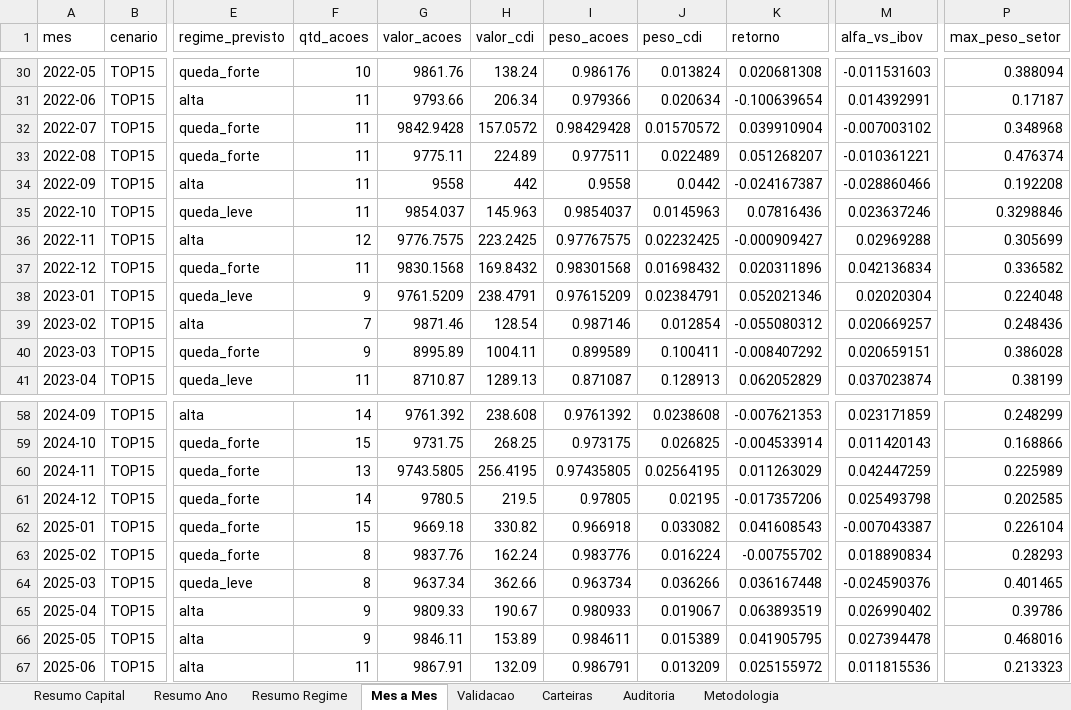
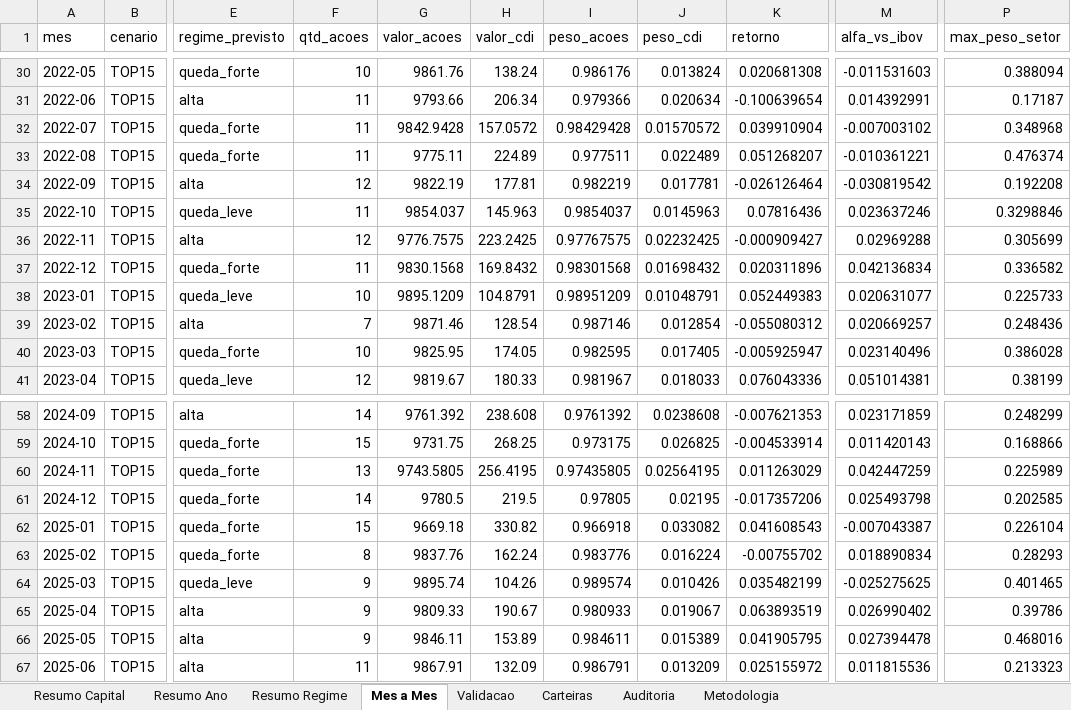
Before and after one commit to indicepb-sketch/carteira-mensal, an Excel workbook: carteira_mensal/output/excel/arrojado/historico_v2_top15_capital.xlsx, sheet Mes a Mes, drawn as a sheet; only a part is shown, gaps mark what is left out; values as stored, in another font and other column widths than the file's, no borders; the diff covers the shown part only; the diff names each change by its address in the sheet, - before the commit and + after, or states it on an @@ line.

```diff
--- a/carteira_mensal/output/excel/arrojado/historico_v2_top15_capital.xlsx (sheet Mes a Mes)
+++ b/carteira_mensal/output/excel/arrojado/historico_v2_top15_capital.xlsx (sheet Mes a Mes)
-F34 (qtd_acoes): 11
+F34 (qtd_acoes): 12
-G34 (valor_acoes): 9558
+G34 (valor_acoes): 9822.19
-H34 (valor_cdi): 442
+H34 (valor_cdi): 177.81
-I34 (peso_acoes): 0.9558
+I34 (peso_acoes): 0.982219
-J34 (peso_cdi): 0.0442
+J34 (peso_cdi): 0.017781
-K34 (retorno): -0.024167387
+K34 (retorno): -0.026126464
-M34 (alfa_vs_ibov): -0.028860466
+M34 (alfa_vs_ibov): -0.030819542
-F38 (qtd_acoes): 9
+F38 (qtd_acoes): 10
-G38 (valor_acoes): 9761.5209
+G38 (valor_acoes): 9895.1209
-H38 (valor_cdi): 238.4791
+H38 (valor_cdi): 104.8791
-I38 (peso_acoes): 0.97615209
+I38 (peso_acoes): 0.98951209
-J38 (peso_cdi): 0.02384791
+J38 (peso_cdi): 0.01048791
-K38 (retorno): 0.052021346
+K38 (retorno): 0.052449383
-M38 (alfa_vs_ibov): 0.02020304
+M38 (alfa_vs_ibov): 0.020631077
-P38 (max_peso_setor): 0.224048
+P38 (max_peso_setor): 0.225733
-F40 (qtd_acoes): 9
+F40 (qtd_acoes): 10
-G40 (valor_acoes): 8995.89
+G40 (valor_acoes): 9825.95
-H40 (valor_cdi): 1004.11
+H40 (valor_cdi): 174.05
-I40 (peso_acoes): 0.899589
+I40 (peso_acoes): 0.982595
-J40 (peso_cdi): 0.100411
+J40 (peso_cdi): 0.017405
-K40 (retorno): -0.008407292
+K40 (retorno): -0.005925947
-M40 (alfa_vs_ibov): 0.020659151
+M40 (alfa_vs_ibov): 0.023140496
-F41 (qtd_acoes): 11
+F41 (qtd_acoes): 12
-G41 (valor_acoes): 8710.87
+G41 (valor_acoes): 9819.67
-H41 (valor_cdi): 1289.13
+H41 (valor_cdi): 180.33
-I41 (peso_acoes): 0.871087
+I41 (peso_acoes): 0.981967
-J41 (peso_cdi): 0.128913
+J41 (peso_cdi): 0.018033
-K41 (retorno): 0.062052829
+K41 (retorno): 0.076043336
-M41 (alfa_vs_ibov): 0.037023874
+M41 (alfa_vs_ibov): 0.051014381
-F64 (qtd_acoes): 8
+F64 (qtd_acoes): 9
-G64 (valor_acoes): 9637.34
+G64 (valor_acoes): 9895.74
-H64 (valor_cdi): 362.66
+H64 (valor_cdi): 104.26
-I64 (peso_acoes): 0.963734
+I64 (peso_acoes): 0.989574
-J64 (peso_cdi): 0.036266
+J64 (peso_cdi): 0.010426
-K64 (retorno): 0.036167448
+K64 (retorno): 0.035482199
-M64 (alfa_vs_ibov): -0.024590376
+M64 (alfa_vs_ibov): -0.025275625
```
Also changed, not shown: 156 edited cells elsewhere in this sheet, sheet Carteiras, sheet Validacao, sheet Resumo Ano, sheet Resumo Regime, sheet Resumo Capital, sheet Auditoria, 1 more sheet, carteira_mensal/output/excel/historico_v2_top15_capital.xlsx, 9 other files.
